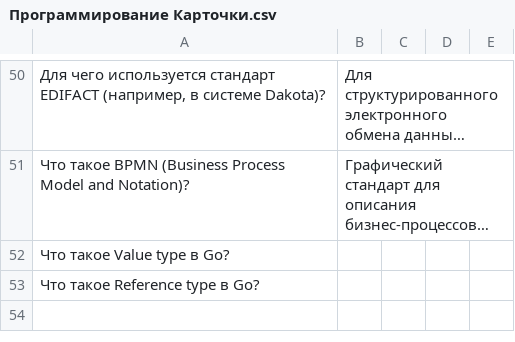
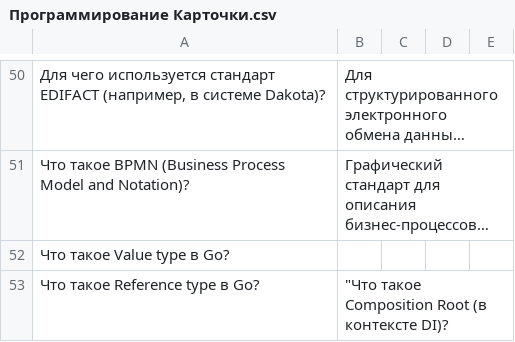
Before and after one commit to bryack/algorithms, a CSV file: Программирование Карточки.csv, drawn as a sheet; only a part is shown, gaps mark what is left out; long unchanged cells end in ….

```diff
--- a/Программирование Карточки.csv
+++ b/Программирование Карточки.csv
@@ -52,2 +52,2 @@
 "Что такое Value type в Go?",""
-"Что такое Reference type в Go?",""
+"Что такое Reference type в Go?","""Что такое Composition Root (в контексте DI)?",""
```
Also changed, not shown: journal.csv, 23 other files.
